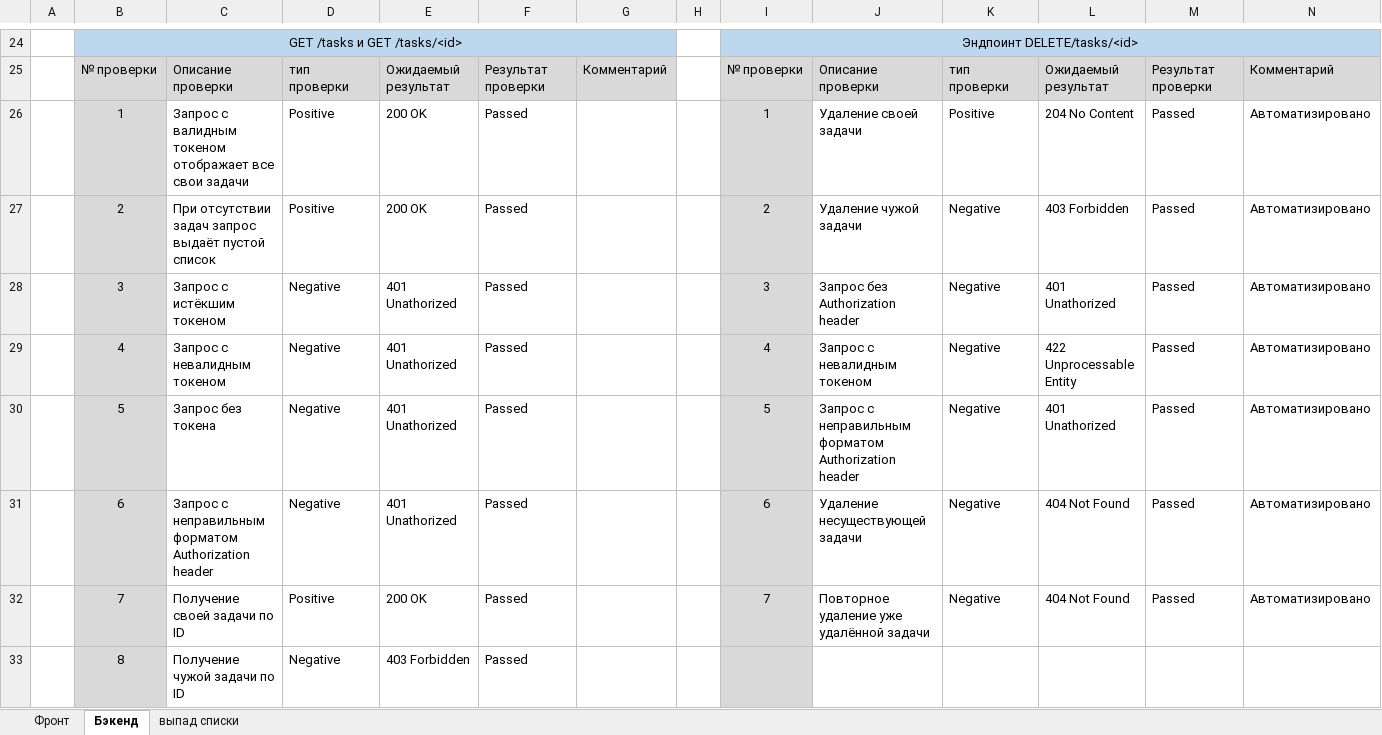
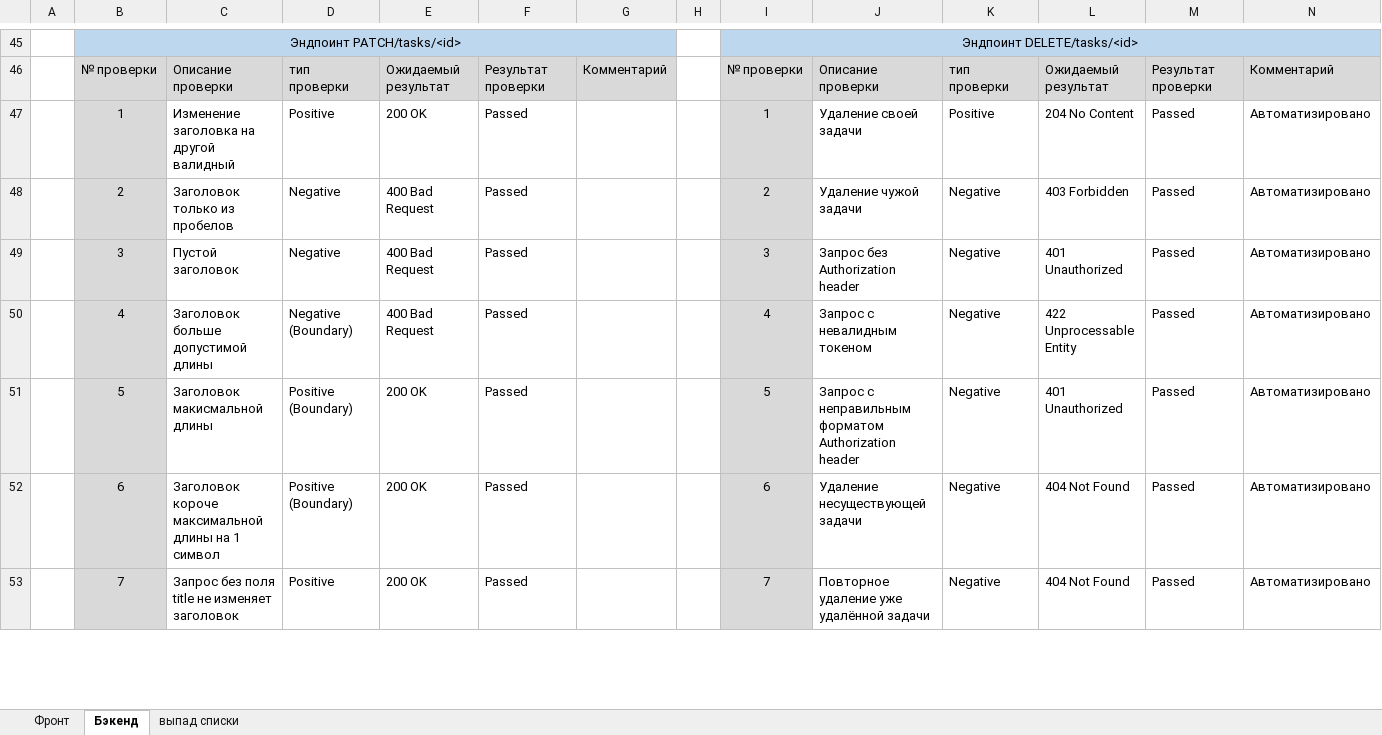
Before and after one commit to PyTIT/ToDo-QA, an Excel workbook: Check-lists.xlsx, sheet Бэкенд, drawn as a sheet; only a part is shown, gaps mark what is left out; values as stored, in another font and other column widths than the file's, no borders; removed rows and columns are numbered as before the commit, all else as after; the diff covers the shown part only; the diff names each change by its address in the sheet, - before the commit and + after, or states it on an @@ line.

```diff
--- a/Check-lists.xlsx (sheet Бэкенд)
+++ b/Check-lists.xlsx (sheet Бэкенд)
-B45: GET /tasks и GET /tasks/<id>
+B45: Эндпоинт PATCH/tasks/<id>
-C47: Запрос с валидным токеном отображает все свои задачи
+C47: Изменение заголовка на другой валидный
-C48: При отсутствии задач запрос выдаёт пустой список
+C48: Заголовок только из пробелов
-D48: Positive
+D48: Negаtive
-E48: 200 OK
+E48: 400 Bad Request
-C49: Запрос с истёкшим токеном
+C49: Пустой заголовок
-E49:E50: 401 Unathorized
+E49:E50: 400 Bad Request
-L49: 401 Unathorized
+L49: 401 Unauthorized
-C50: Запрос с невалидным токеном
+C50: Заголовок больше допустимой длины
-D50: Negаtive
+D50: Negаtive (Boundary)
-C51: Запрос без токена
+C51: Заголовок макисмальной длины
-D51:D52: Negаtive
+D51:D52: Positive (Boundary)
-E51:E52: 401 Unathorized
+E51:E52: 200 OK
-L51: 401 Unathorized
+L51: 401 Unauthorized
-C52: Запрос с неправильным форматом Authorization header
+C52: Заголовок короче максимальной длины на 1 символ
-C53: Получение своей задачи по ID
+C53: Запрос без поля title не изменяет заголовок
-row 33:  | 8 | Получение чужой задачи по ID | Negаtive | 403 Forbidden | Passed
```
Also changed, not shown: 34 added rows, 13 removed rows, 42 edited cells, cell formats and merged cells elsewhere in this sheet, sheet выпад списки, 11 other files.
